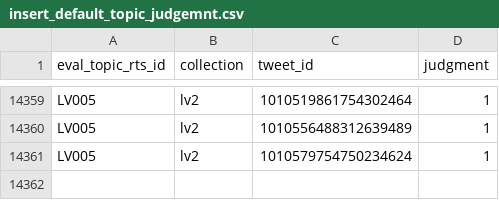
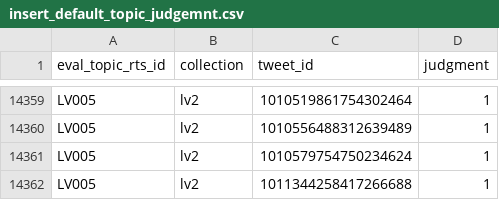
Before and after one commit to dimazest/2018-lv2, a CSV file: supplement/insert_default_topic_judgemnt.csv, drawn as a sheet; only a part is shown, gaps mark what is left out; the diff names each change by its address in the sheet, - before the commit and + after, or states it on an @@ line.

```diff
--- a/supplement/insert_default_topic_judgemnt.csv
+++ b/supplement/insert_default_topic_judgemnt.csv
+row 14362: LV005 | lv2 | 1011344258417266688 | 1
```
Also changed, not shown: supplement/rehydrated_tweets_count_by_day.csv, supplement/rehydrated_tweets_lang_usage.csv, 15 other files.
